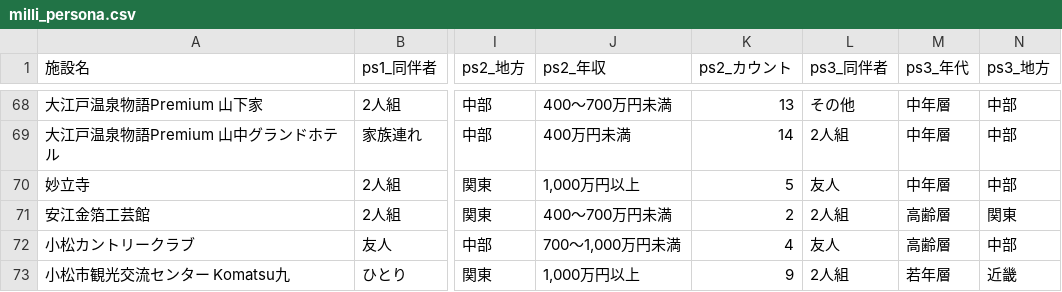
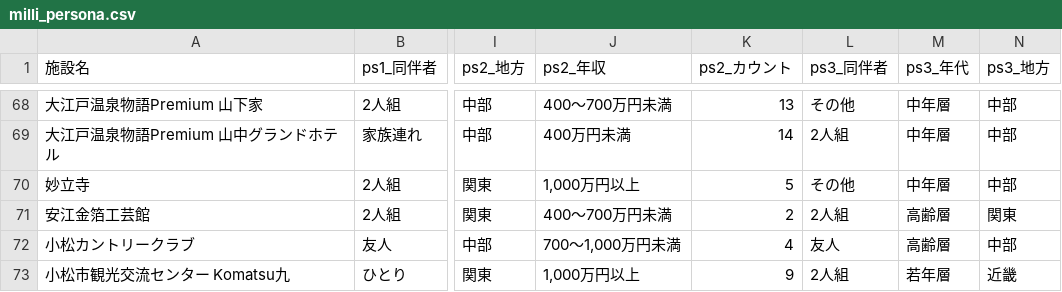
Before and after one commit to BeeB-C4N/tifo, a CSV file: ishikawa/milli_persona.csv, drawn as a sheet; only a part is shown, gaps mark what is left out; the diff covers the shown part only; the diff names each change by its address in the sheet, - before the commit and + after, or states it on an @@ line.

```diff
--- a/ishikawa/milli_persona.csv
+++ b/ishikawa/milli_persona.csv
-L70 (ps3_同伴者): 友人
+L70 (ps3_同伴者): その他
```
Also changed, not shown: 15 edited cells elsewhere in this file, ishikawa/milli_score.csv, 1 other file.
